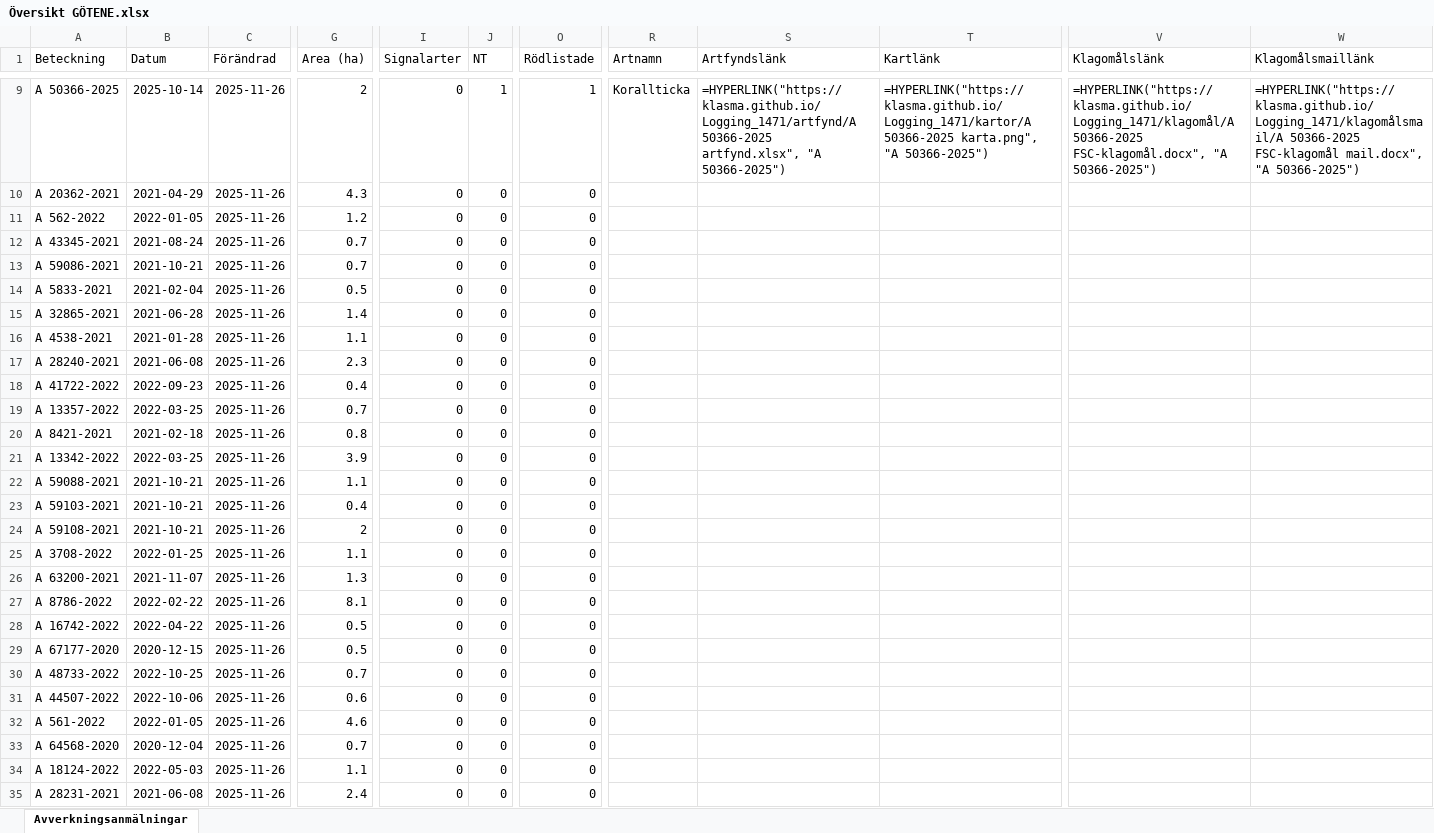
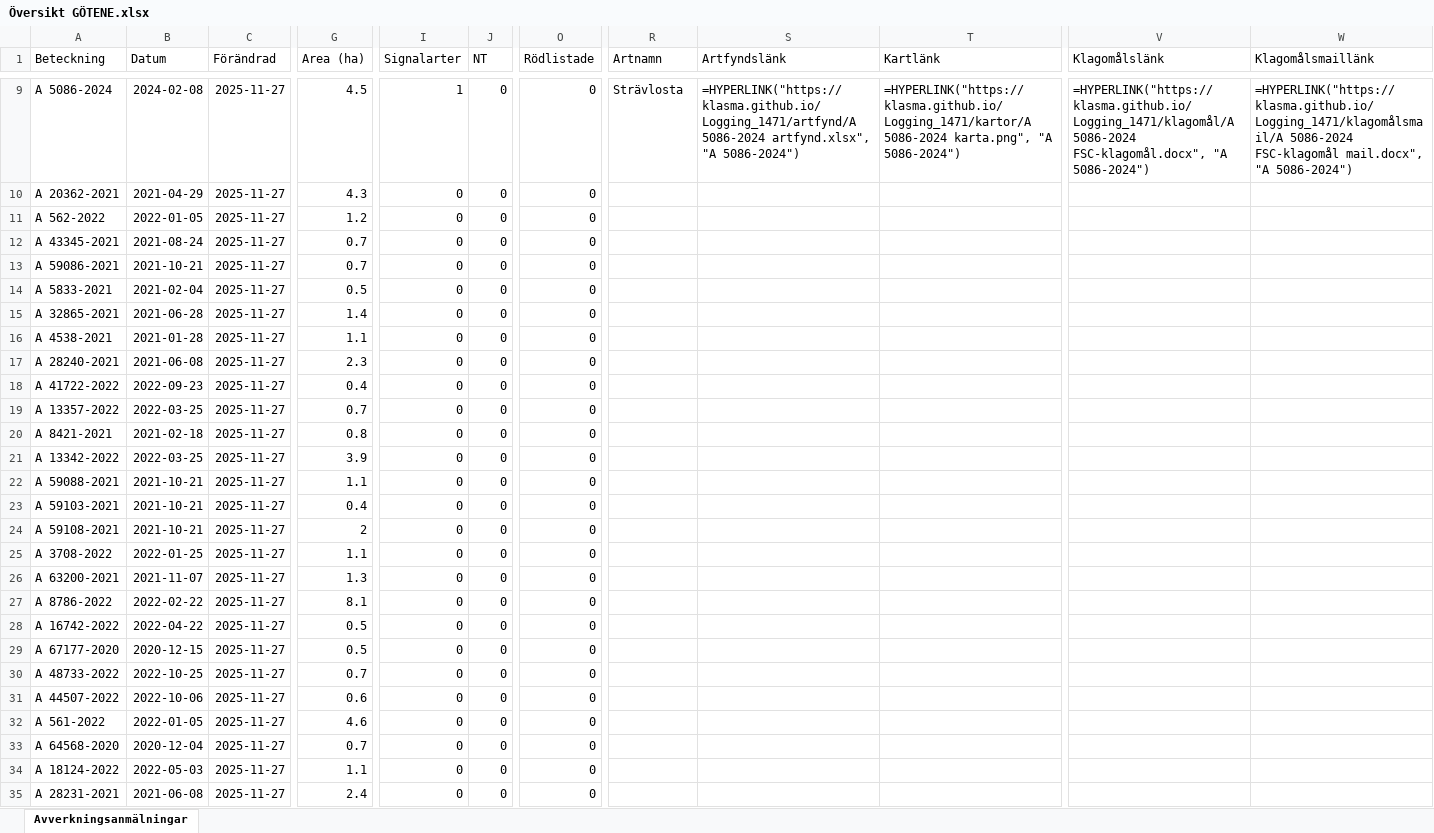
Before and after one commit to klasma/Logging_1471, an Excel workbook: Översikt GÖTENE.xlsx, sheet Avverkningsanmälningar, drawn as a sheet; only a part is shown, gaps mark what is left out; values as stored, in another font and other column widths than the file's, no borders; formulas without a stored value are shown as written; the diff covers the shown part only; the diff names each change by its address in the sheet, - before the commit and + after, or states it on an @@ line.

```diff
--- a/Översikt GÖTENE.xlsx (sheet Avverkningsanmälningar)
+++ b/Översikt GÖTENE.xlsx (sheet Avverkningsanmälningar)
-A9 (Beteckning): A 50366-2025
+A9 (Beteckning): A 5086-2024
-B9 (Datum): 2025-10-14
+B9 (Datum): 2024-02-08
-C9:C35 (Förändrad): 2025-11-26
+C9:C35 (Förändrad): 2025-11-27
-G9 (Area (ha)): 2
+G9 (Area (ha)): 4.5
-I9 (Signalarter): 0
+I9 (Signalarter): 1
-J9 (NT): 1
+J9 (NT): 0
-O9 (Rödlistade): 1
+O9 (Rödlistade): 0
-R9 (Artnamn): Korallticka
+R9 (Artnamn): Strävlosta
-S9 (Artfyndslänk): =HYPERLINK("https://klasma.github.io/Logging_1471/artfynd/A 50366-2025 artfynd.xlsx", "A 50366-2025")
+S9 (Artfyndslänk): =HYPERLINK("https://klasma.github.io/Logging_1471/artfynd/A 5086-2024 artfynd.xlsx", "A 5086-2024")
-T9 (Kartlänk): =HYPERLINK("https://klasma.github.io/Logging_1471/kartor/A 50366-2025 karta.png", "A 50366-2025")
+T9 (Kartlänk): =HYPERLINK("https://klasma.github.io/Logging_1471/kartor/A 5086-2024 karta.png", "A 5086-2024")
-V9 (Klagomålslänk): =HYPERLINK("https://klasma.github.io/Logging_1471/klagomål/A 50366-2025 FSC-klagomål.docx", "A 50366-2025")
+V9 (Klagomålslänk): =HYPERLINK("https://klasma.github.io/Logging_1471/klagomål/A 5086-2024 FSC-klagomål.docx", "A 5086-2024")
-W9 (Klagomålsmaillänk): =HYPERLINK("https://klasma.github.io/Logging_1471/klagomålsmail/A 50366-2025 FSC-klagomål mail.docx", "A 50366-2025")
+W9 (Klagomålsmaillänk): =HYPERLINK("https://klasma.github.io/Logging_1471/klagomålsmail/A 5086-2024 FSC-klagomål mail.docx", "A 5086-2024")
```
Also changed, not shown: 795 edited cells elsewhere in this sheet, artfynd/A 23414-2023 artfynd.xlsx, artfynd/A 28254-2023 artfynd.xlsx, 41 other files.
